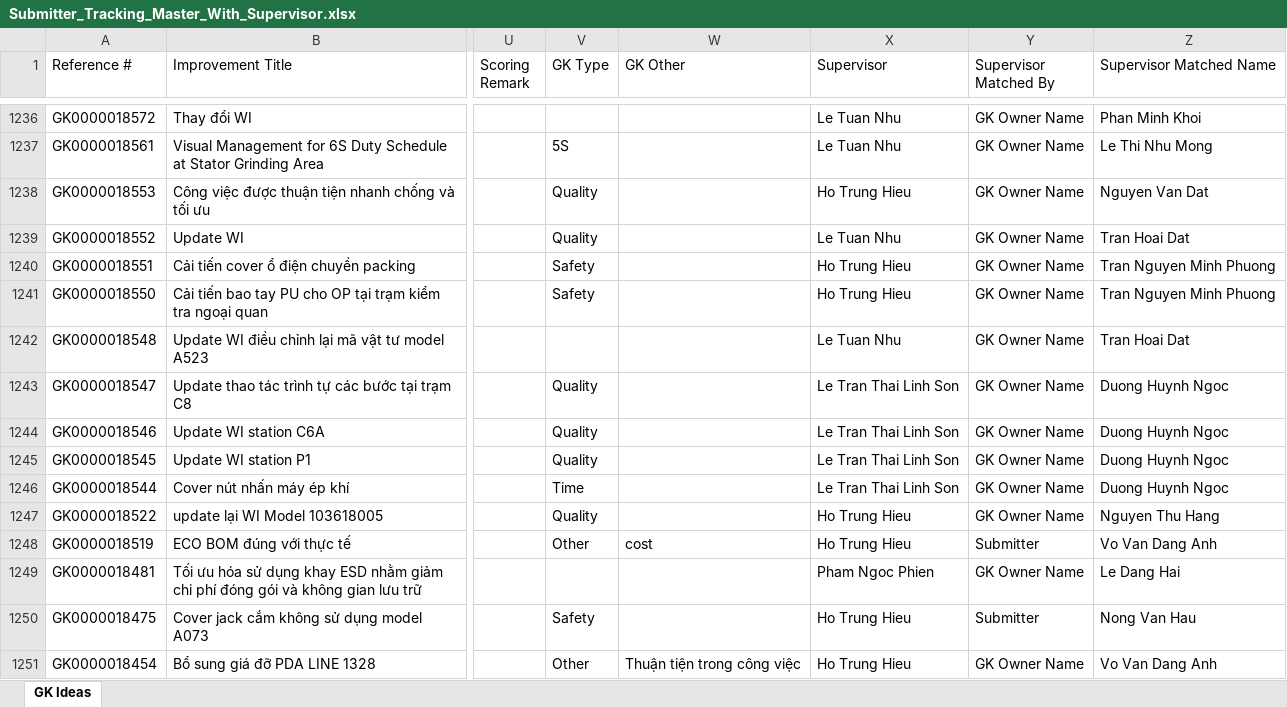
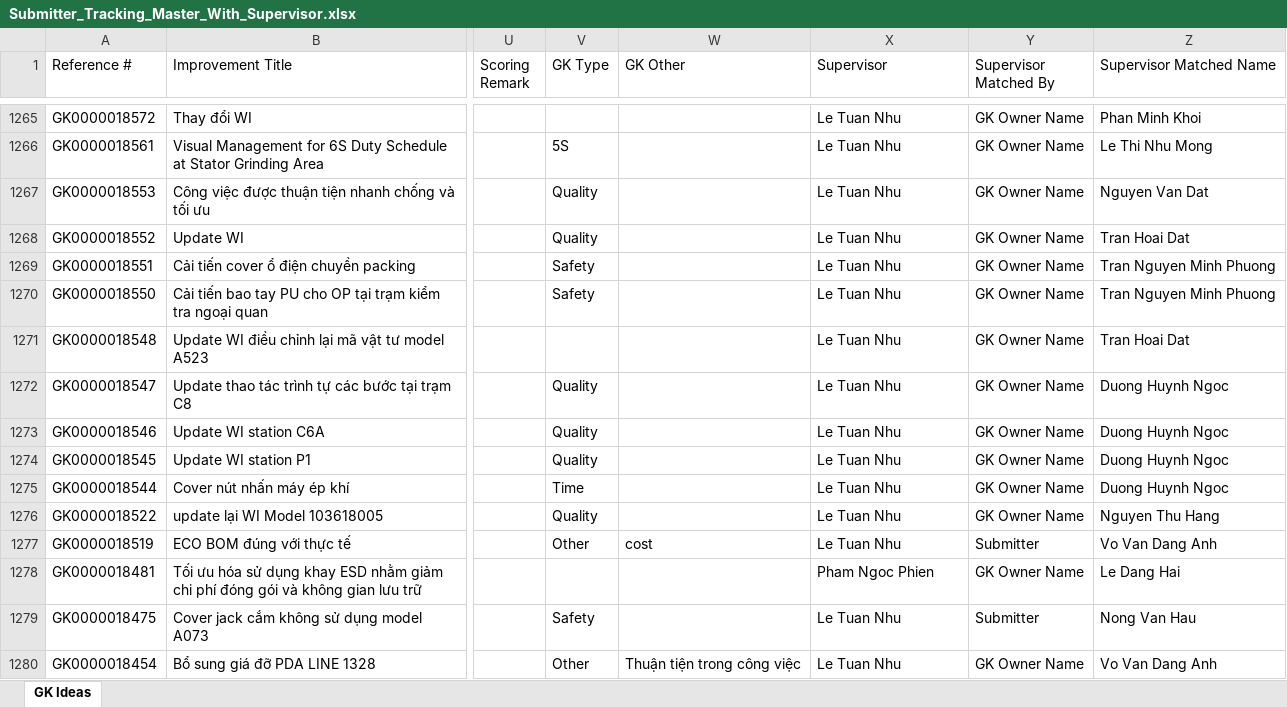
Before and after one commit to baonguyen2210ise-bit/gk-dashboard, an Excel workbook: data/Submitter_Tracking_Master_With_Supervisor.xlsx, sheet GK Ideas, drawn as a sheet; only a part is shown, gaps mark what is left out; values as stored, in another font and other column widths than the file's, no borders; addresses are those after the commit; the diff covers the shown part only; the diff names each change by its address in the sheet, - before the commit and + after, or states it on an @@ line.

```diff
--- a/data/Submitter_Tracking_Master_With_Supervisor.xlsx (sheet GK Ideas)
+++ b/data/Submitter_Tracking_Master_With_Supervisor.xlsx (sheet GK Ideas)
-X1267 (Supervisor): Ho Trung Hieu
+X1267 (Supervisor): Le Tuan Nhu
-X1269:X1270 (Supervisor): Ho Trung Hieu
+X1269:X1270 (Supervisor): Le Tuan Nhu
-X1272:X1275 (Supervisor): Le Tran Thai Linh Son
+X1272:X1275 (Supervisor): Le Tuan Nhu
-X1276:X1277 (Supervisor): Ho Trung Hieu
+X1276:X1277 (Supervisor): Le Tuan Nhu
-X1279:X1280 (Supervisor): Ho Trung Hieu
+X1279:X1280 (Supervisor): Le Tuan Nhu
```
Also changed, not shown: 38 added rows and 472 edited cells elsewhere in this sheet.
